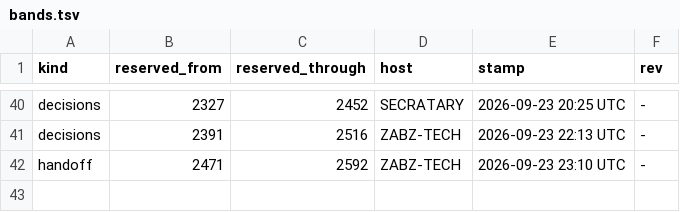
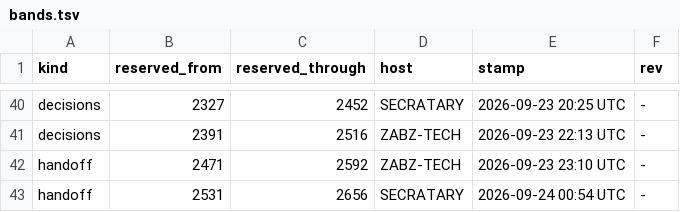
Before and after one commit to lakewoodphone/harness-config, a TSV file: journal/alloc/bands.tsv, drawn as a sheet; only a part is shown, gaps mark what is left out.

```diff
--- a/journal/alloc/bands.tsv
+++ b/journal/alloc/bands.tsv
@@ -42 +42,2 @@ decisions	2391	2516	ZABZ-TECH	2026-09-23 22:13 UTC	-
 handoff	2471	2592	ZABZ-TECH	2026-09-23 23:10 UTC	-
+handoff	2531	2656	SECRATARY	2026-09-24 00:54 UTC	-
```
Also changed, not shown: journal/index/entries.tsv, 4 other files.
